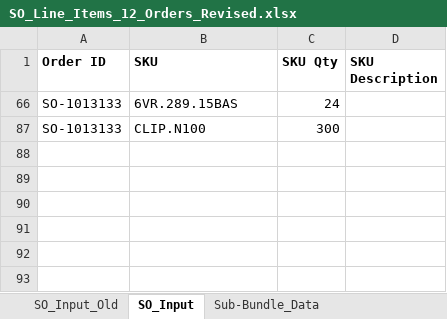
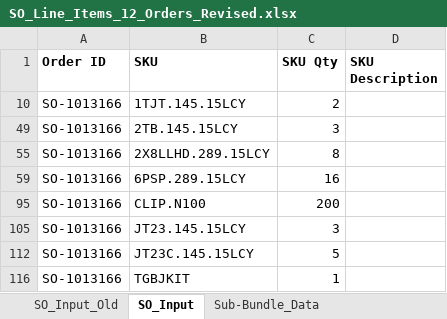
Before and after one commit to BraedonM/bundle-optimization, an Excel workbook: new_data/SO_Line_Items_12_Orders_Revised.xlsx, sheet SO_Input, drawn as a sheet; values as stored, in another font and other column widths than the file's, no borders; table styles not drawn; removed rows and columns are numbered as before the commit, all else as after; the diff names each change by its address in the sheet, - before the commit and + after, or states it on an @@ line.

```diff
--- a/new_data/SO_Line_Items_12_Orders_Revised.xlsx (sheet SO_Input)
+++ b/new_data/SO_Line_Items_12_Orders_Revised.xlsx (sheet SO_Input)
@@ row 66 hidden: SO-1013133 | 6VR.289.15BAS | 24 @@
@@ row 10 unhidden: SO-1013166 | 1TJT.145.15LCY | 2 @@
@@ row 49 unhidden: SO-1013166 | 2TB.145.15LCY | 3 @@
@@ row 55 unhidden: SO-1013166 | 2X8LLHD.289.15LCY | 8 @@
@@ row 59 unhidden: SO-1013166 | 6PSP.289.15LCY | 16 @@
-A95 (Order ID): SO-1013133
+A95 (Order ID): SO-1013166
-C95 (SKU Qty): 300
+C95 (SKU Qty): 200
@@ row 105 unhidden: SO-1013166 | JT23.145.15LCY | 3 @@
@@ row 112 unhidden: SO-1013166 | JT23C.145.15LCY | 5 @@
@@ row 116 unhidden: SO-1013166 | TGBJKIT | 1 @@
```
Also changed, not shown: new_data/Optimized_Bundles.xlsx, 3 other files.
